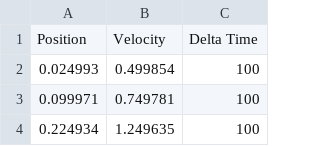
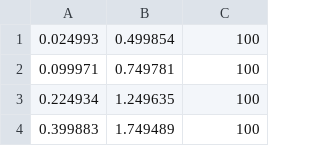
Before and after one commit to frc4571/FRC-2019, a CSV file: src/main/deploy/paths/testpath_left.csv, drawn as a sheet; only a part is shown; the shorter side is filled out with more unchanged rows; the diff names each change by its address in the sheet, - before the commit and + after, or states it on an @@ line.

Commit message:
fixed csv file

```diff
--- a/src/main/deploy/paths/testpath_left.csv
+++ b/src/main/deploy/paths/testpath_left.csv
-row 1: Position | Velocity | Delta Time
```
